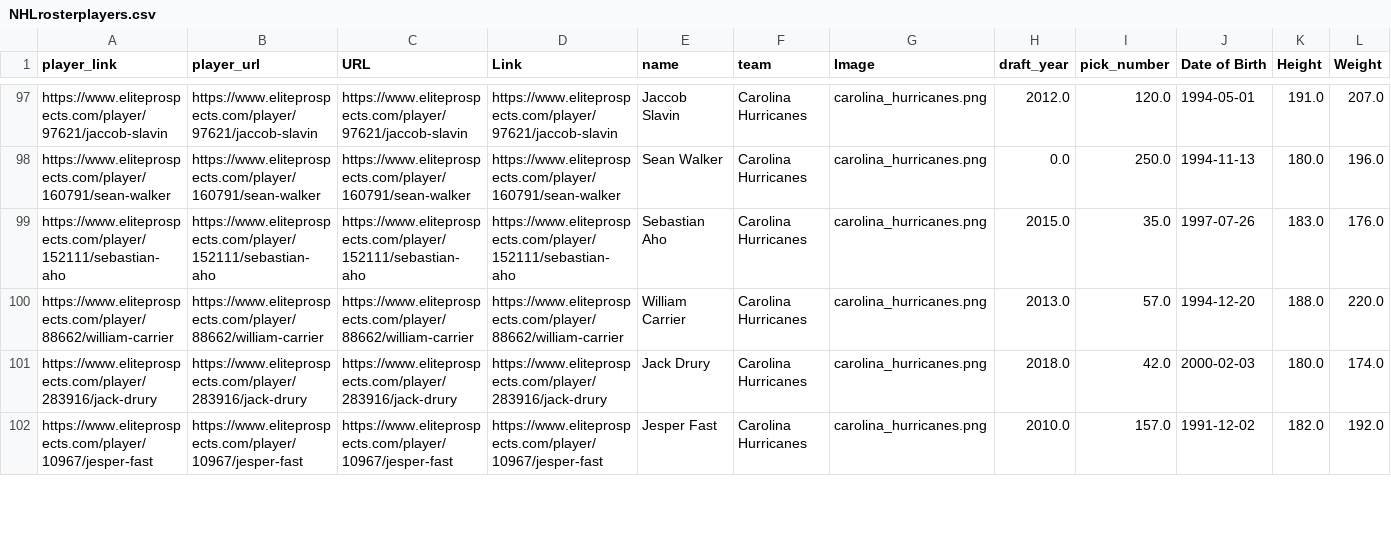
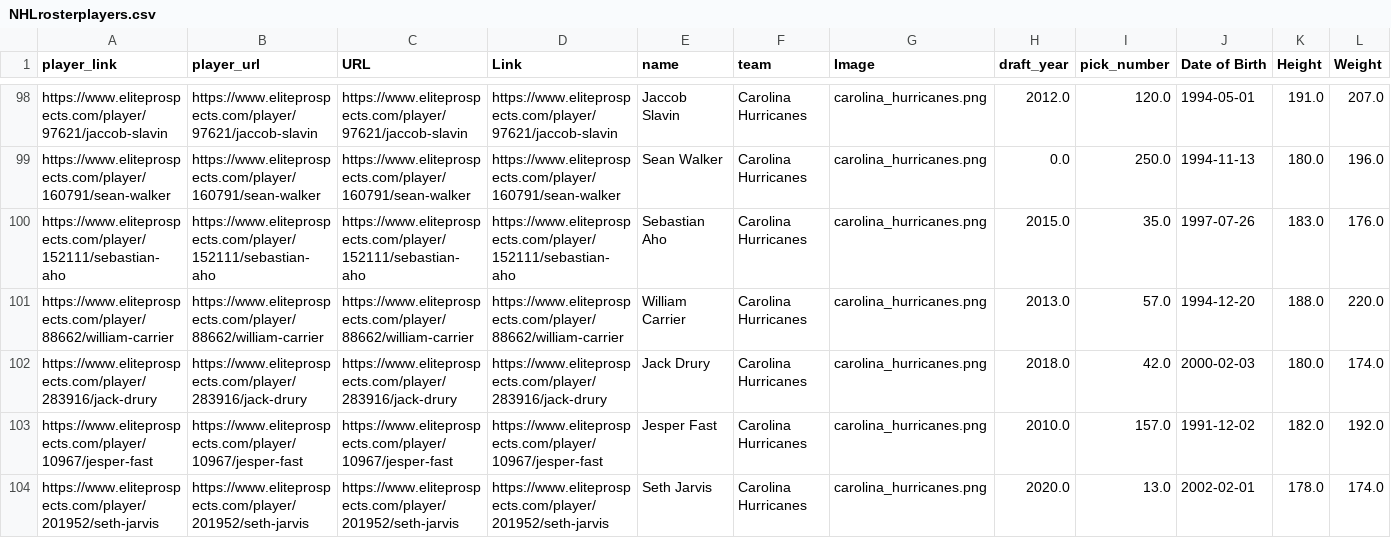
Before and after one commit to kubotahockey/kubota-hockey, a CSV file: NHLrosterplayers.csv, drawn as a sheet; only a part is shown, gaps mark what is left out; rows hold the shown columns only; the diff covers the shown part only; the diff names each change by its address in the sheet, - before the commit and + after, or states it on an @@ line.

```diff
--- a/NHLrosterplayers.csv
+++ b/NHLrosterplayers.csv
+row 104: https://www.eliteprospects.com/player/201952/seth-jarvis | https://www.eliteprospects.com/player/201952/seth-jarvis | https://www.eliteprospects.com/player/201952/seth-jarvis | https://www.eliteprospects.com/player/201952/seth-jarvis | Seth Jarvis | Carolina Hurricanes | carolina_hurricanes.png | 2020.0 | 13.0 | 2002-02-01 | 178.0 | 174.0
```
Also changed, not shown: 4 added rows, 2 removed rows and 1 edited cell elsewhere in this file, FINALNHLPLAYERPROJECTIONS.csv, NHLrights.csv, 14 other files.
